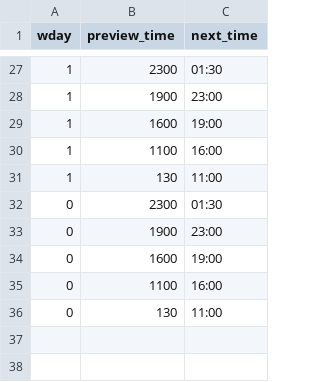
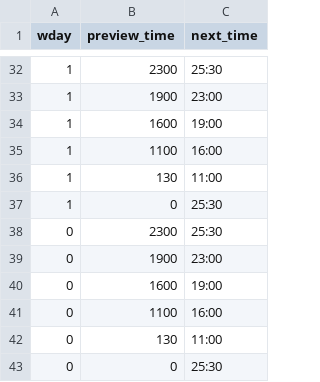
Before and after one commit to Lilac-XI/BlackDesertBossBot, a CSV file: schedules/time_schedule.csv, drawn as a sheet; only a part is shown, gaps mark what is left out; the diff covers the shown part only.

Commit message:
Each process was extracted into a method. In addition, 1:30 has all been replaced with 25:30. When now <= 130, y becomes the one of the previous day. next_boss [: name 2] is now only called when it exists.

```diff
--- a/schedules/time_schedule.csv
+++ b/schedules/time_schedule.csv
@@ -27,2 +32,2 @@
-1,2300,01:30
+1,2300,25:30
 1,1900,23:00
@@ -31,3 +36,4 @@
 1,130,11:00
-0,2300,01:30
+1,0,25:30
+0,2300,25:30
 0,1900,23:00
@@ -36 +42,2 @@
 0,130,11:00
+0,0,25:30
```
Also changed, not shown: 5 added rows and 6 edited cells elsewhere in this file, schedules/boss_schedule.csv, 1 other file.
